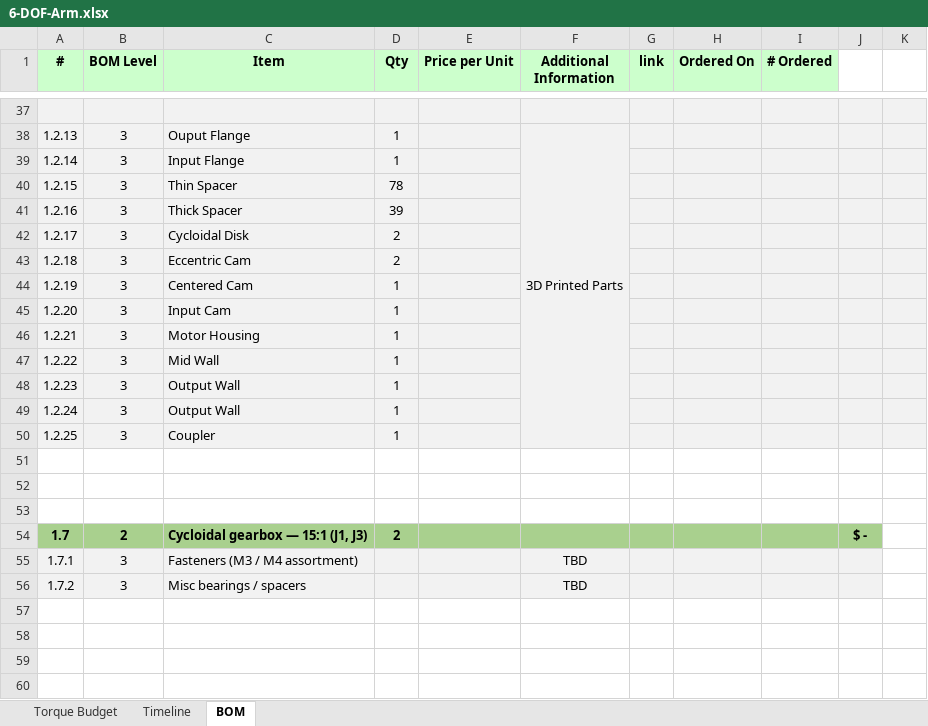
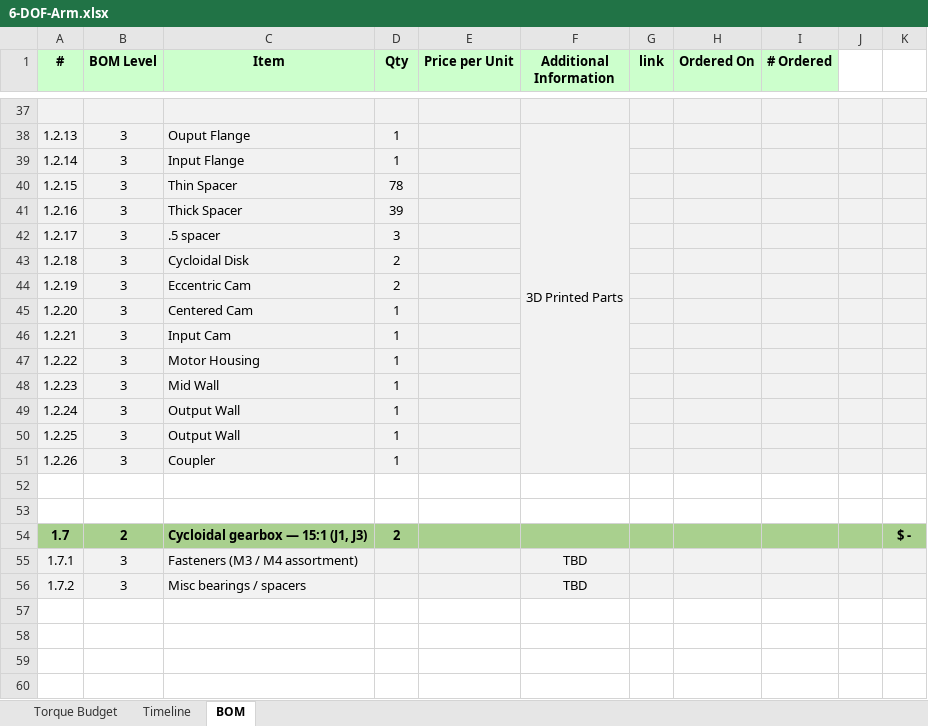
Before and after one commit to ericjhoh/6-DOF-Arm, an Excel workbook: 6-DOF-Arm.xlsx, sheet BOM, drawn as a sheet; only a part is shown, gaps mark what is left out; values as stored, in another font and other column widths than the file's, no borders; removed rows and columns are numbered as before the commit, all else as after; the diff covers the shown part only; the diff names each change by its address in the sheet, - before the commit and + after, or states it on an @@ line.

Commit message:
15:1 Cycloidal Gearbox Gears

```diff
--- a/6-DOF-Arm.xlsx (sheet BOM)
+++ b/6-DOF-Arm.xlsx (sheet BOM)
-C42 (Item): Cycloidal Disk
+C42 (Item): .5 spacer
-D42 (Qty): 2
+D42 (Qty): 3
-C43 (Item): Eccentric Cam
+C43 (Item): Cycloidal Disk
-C44 (Item): Centered Cam
+C44 (Item): Eccentric Cam
-D44 (Qty): 1
+D44 (Qty): 2
-C45 (Item): Input Cam
+C45 (Item): Centered Cam
-C46 (Item): Motor Housing
+C46 (Item): Input Cam
-C47 (Item): Mid Wall
+C47 (Item): Motor Housing
-C48 (Item): Output Wall
+C48 (Item): Mid Wall
-C50 (Item): Coupler
+C50 (Item): Output Wall
+row 51: 1.2.26 | 3 | Coupler | 1
-row 53: (empty)
-J54: $ -
+J54: (empty)
-K54: (empty)
+K54: $ -
-K54 fill: none
+K54 fill: #A9D08E
-K55:K56 fill: none
+K55:K56 fill: #F2F2F2
```
Also changed, not shown: 32 edited cells and merged cells elsewhere in this sheet, 24 other files.
